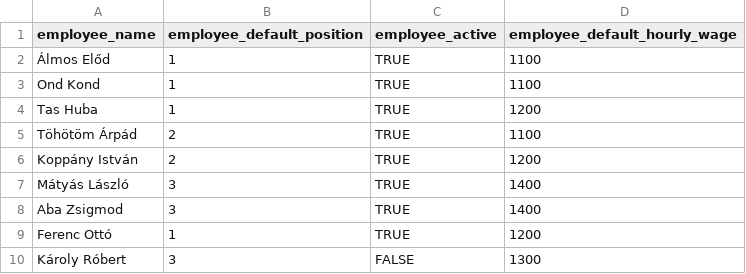
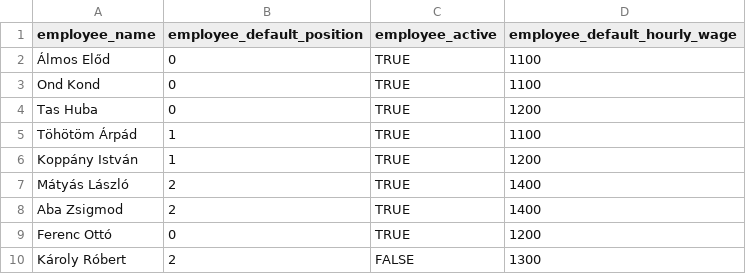
Before and after one commit to K987/oejee2016autumn, a CSV file: projects/restoffice/db_scripts/employees.csv, drawn as a sheet.

Commit message:
"employee rest service"

```diff
--- a/projects/restoffice/db_scripts/employees.csv
+++ b/projects/restoffice/db_scripts/employees.csv
@@ -1,10 +1,10 @@
 employee_name,employee_default_position,employee_active,employee_default_hourly_wage
-Álmos Előd,1,TRUE,1100
-Ond Kond,1,TRUE,1100
-Tas Huba,1,TRUE,1200
-Töhötöm Árpád,2,TRUE,1100
-Koppány István,2,TRUE,1200
-Mátyás László,3,TRUE,1400
-Aba Zsigmod,3,TRUE,1400
-Ferenc Ottó,1,TRUE,1200
-Károly Róbert,3,FALSE,1300
+Álmos Előd,0,TRUE,1100
+Ond Kond,0,TRUE,1100
+Tas Huba,0,TRUE,1200
+Töhötöm Árpád,1,TRUE,1100
+Koppány István,1,TRUE,1200
+Mátyás László,2,TRUE,1400
+Aba Zsigmod,2,TRUE,1400
+Ferenc Ottó,0,TRUE,1200
+Károly Róbert,2,FALSE,1300
```
Also changed, not shown: 28 other files.
